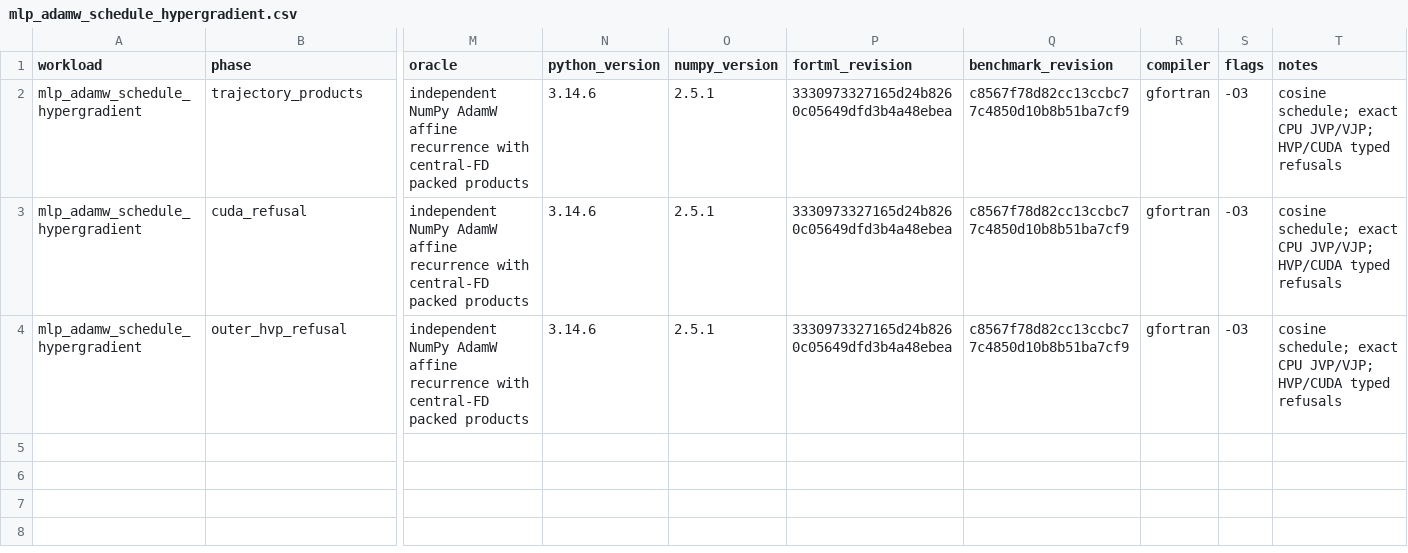
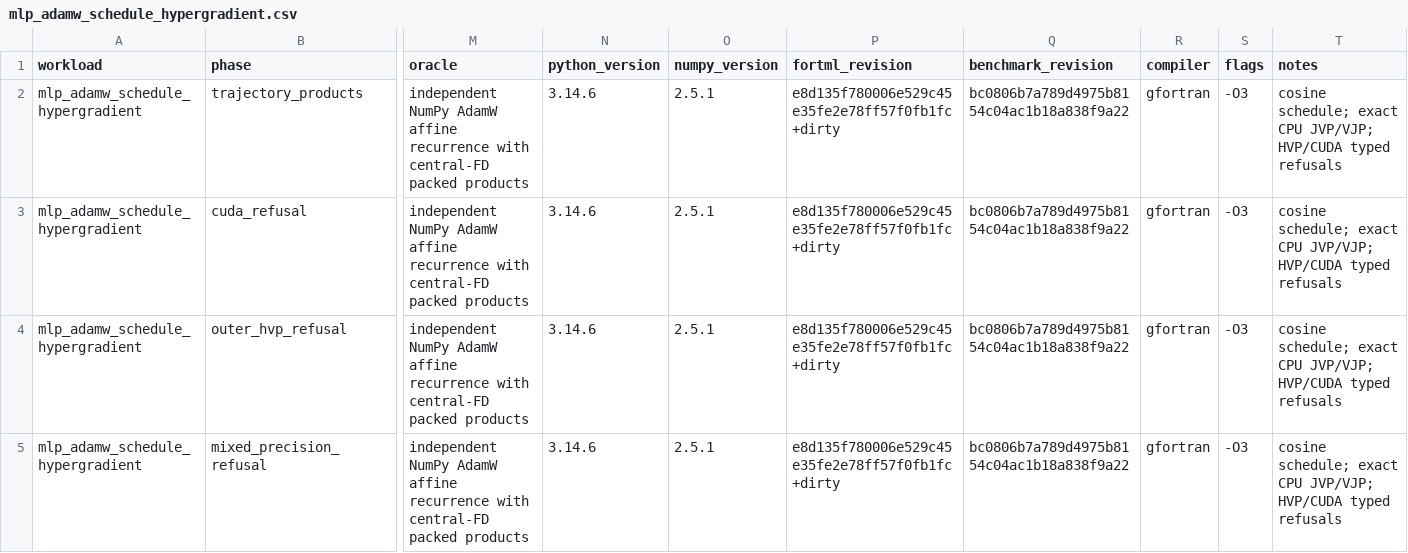
Before and after one commit to lazy-fortran/fortml-bench, a CSV file: results/mlp_adamw_schedule_hypergradient.csv, drawn as a sheet; only a part is shown, gaps mark what is left out; rows hold the shown columns only; the diff names each change by its address in the sheet, - before the commit and + after, or states it on an @@ line.

Commit message:
bench: repin scheduled AdamW refusal rows

```diff
--- a/results/mlp_adamw_schedule_hypergradient.csv
+++ b/results/mlp_adamw_schedule_hypergradient.csv
-P2:P4 (fortml_revision): 3330973327165d24b8260c05649dfd3b4a48ebea
+P2:P4 (fortml_revision): e8d135f780006e529c45e35fe2e78ff57f0fb1fc+dirty
-Q2:Q4 (benchmark_revision): c8567f78d82cc13ccbc77c4850d10b8b51ba7cf9
+Q2:Q4 (benchmark_revision): bc0806b7a789d4975b8154c04ac1b18a838f9a22
+row 5: mlp_adamw_schedule_hypergradient | mixed_precision_refusal | independent NumPy AdamW affine recurrence with central-FD packed products | 3.14.6 | 2.5.1 | e8d135f780006e529c45e35fe2e78ff57f0fb1fc+dirty | bc0806b7a789d4975b8154c04ac1b18a838f9a22 | gfortran | -O3 | cosine schedule; exact CPU JVP/VJP; HVP/CUDA typed refusals
```
